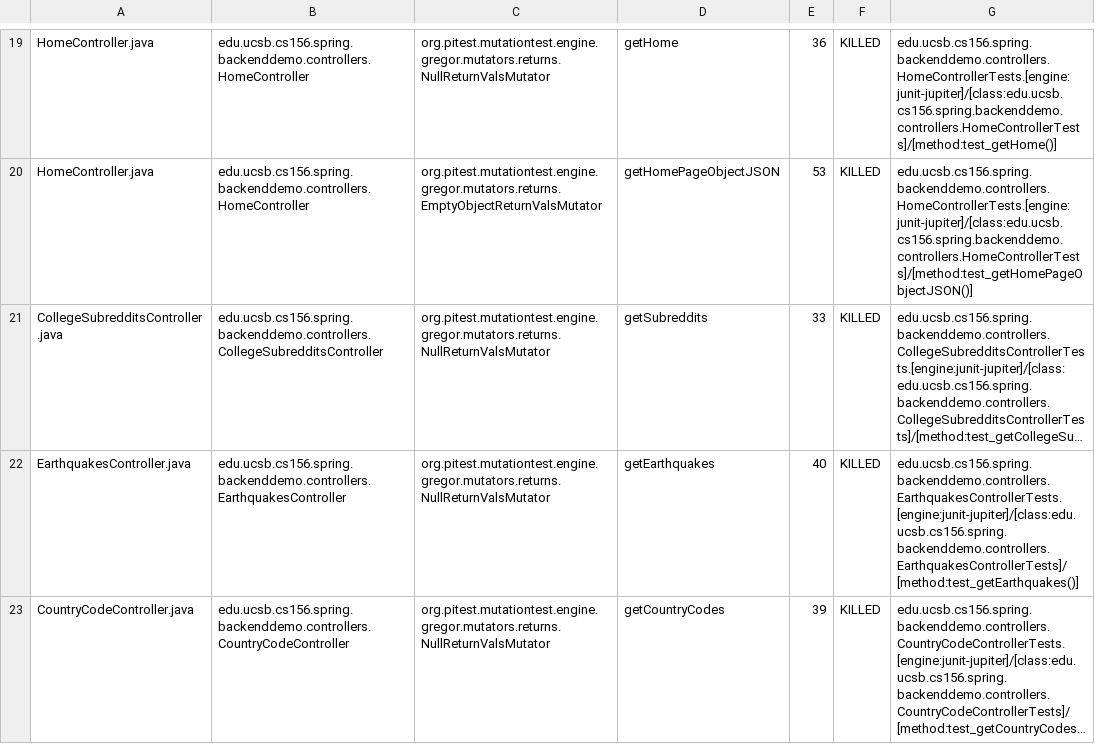
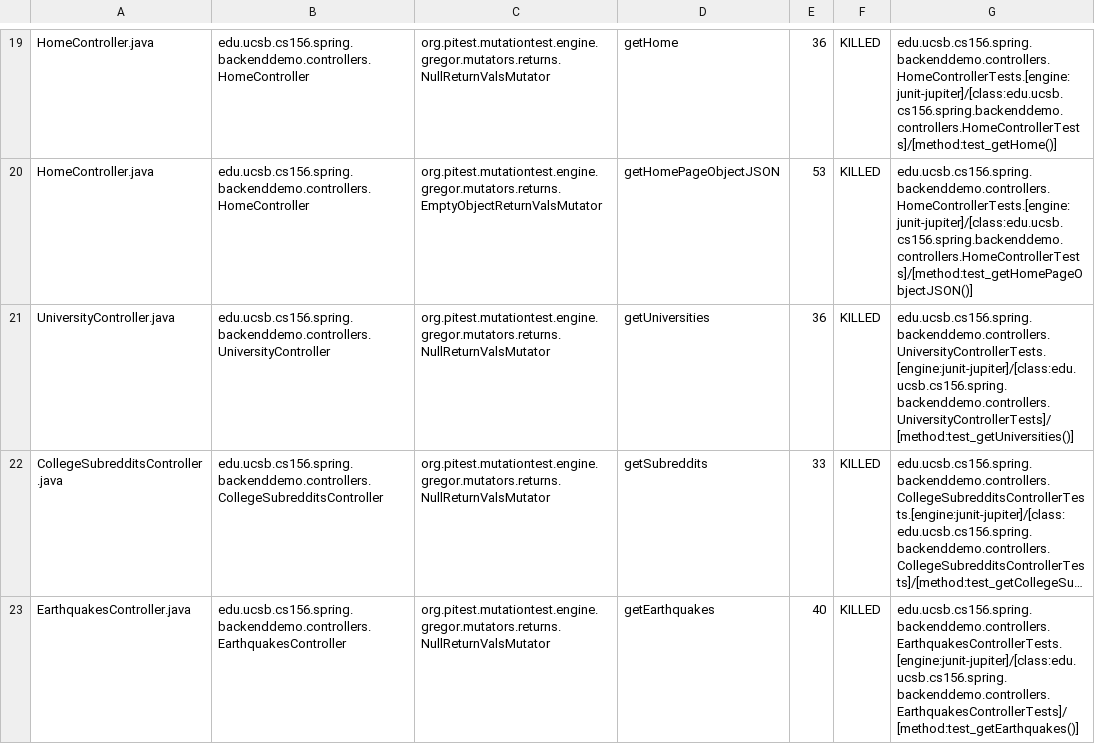
Before and after one commit to ucsb-cs156-s24/team01-s24-4pm-2, a CSV file: pitest/mutations.csv, drawn as a sheet; only a part is shown, gaps mark what is left out; the shorter side is filled out with more unchanged rows; long unchanged cells end in …; the diff names each change by its address in the sheet, - before the commit and + after, or states it on an @@ line.

Commit message:
Deploying to gh-pages from @ ucsb-cs156-s24/team01-s24-4pm-2@324239b0d58b80a59f8d86b1b65eee679d9a4795 🚀

```diff
--- a/pitest/mutations.csv
+++ b/pitest/mutations.csv
+row 21: UniversityController.java | edu.ucsb.cs156.spring.backenddemo.controllers.UniversityController | org.pitest.mutationtest.engine.gregor.mutators.returns.NullReturnValsMutator | getUniversities | 36 | KILLED | edu.ucsb.cs156.spring.backenddemo.controllers.UniversityControllerTests.[engine:junit-jupiter]/[class:edu.ucsb.cs156.spring.backenddemo.controllers.UniversityControllerTests]/[method:test_getUniversities()]
```
Also changed, not shown: 14 other files.
